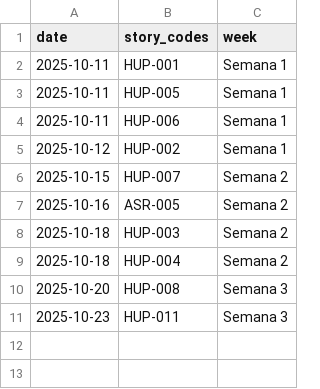
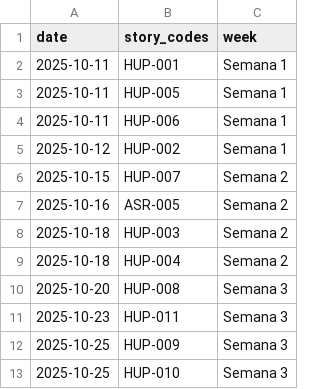
Before and after one commit to ncarvajalc/Proyecto-final-MISO-202520-G2, a CSV file: scripts-entregas/data/completed_stories.csv, drawn as a sheet.

Commit message:
feat: update completed stories and velocity data
- Added new entries for HUP-009 and HUP-010 in completed_stories.csv.
- Updated actual points for Semana 3 in velocity_data.csv from 10 to 15.

```diff
--- a/scripts-entregas/data/completed_stories.csv
+++ b/scripts-entregas/data/completed_stories.csv
@@ -11 +11,3 @@ date,story_codes,week
 2025-10-23,HUP-011,Semana 3
+2025-10-25,HUP-009,Semana 3
+2025-10-25,HUP-010,Semana 3
```
Also changed, not shown: scripts-entregas/data/velocity_data.csv.
